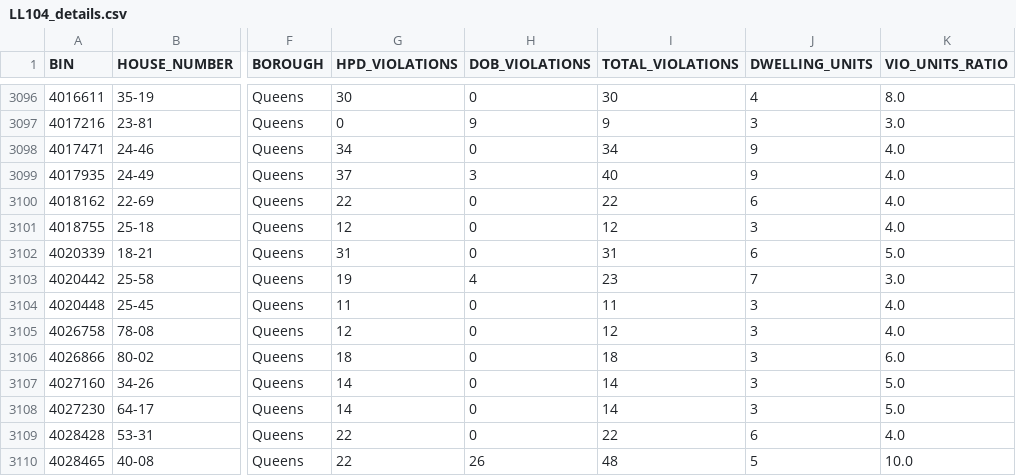
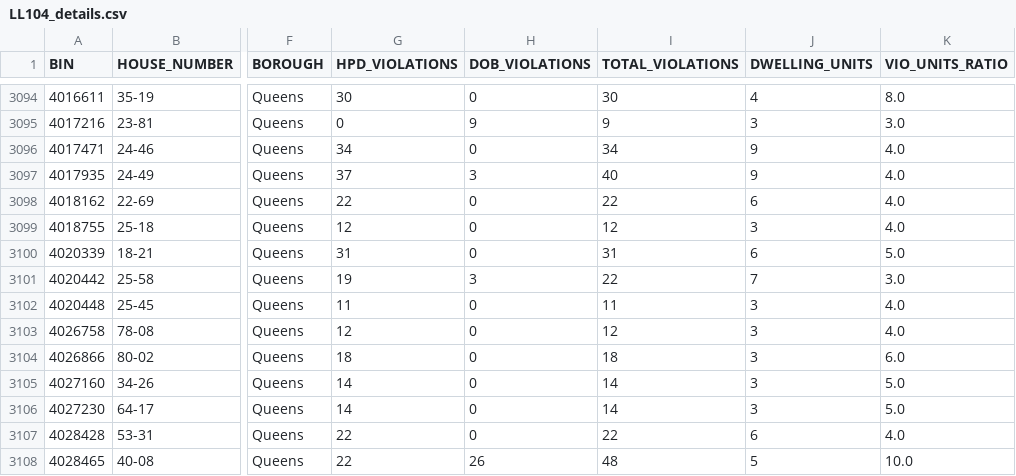
Before and after one commit to NYCDOB/LL104, a CSV file: data/LL104_details.csv, drawn as a sheet; only a part is shown, gaps mark what is left out; addresses are those after the commit; the diff covers the shown part only; the diff names each change by its address in the sheet, - before the commit and + after, or states it on an @@ line.

```diff
--- a/data/LL104_details.csv
+++ b/data/LL104_details.csv
-H3101 (DOB_VIOLATIONS): 4
+H3101 (DOB_VIOLATIONS): 3
-I3101 (TOTAL_VIOLATIONS): 23
+I3101 (TOTAL_VIOLATIONS): 22
```
Also changed, not shown: 2 removed rows and 7 edited cells elsewhere in this file, data/LL104_properties.csv, 2 other files.
